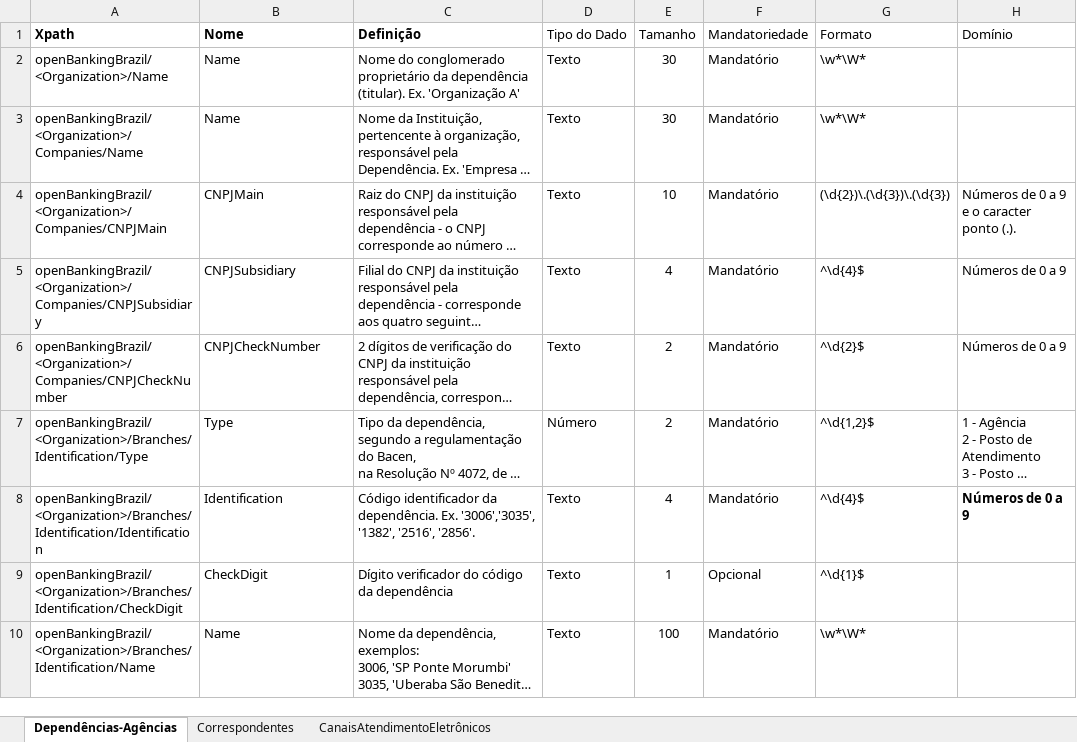
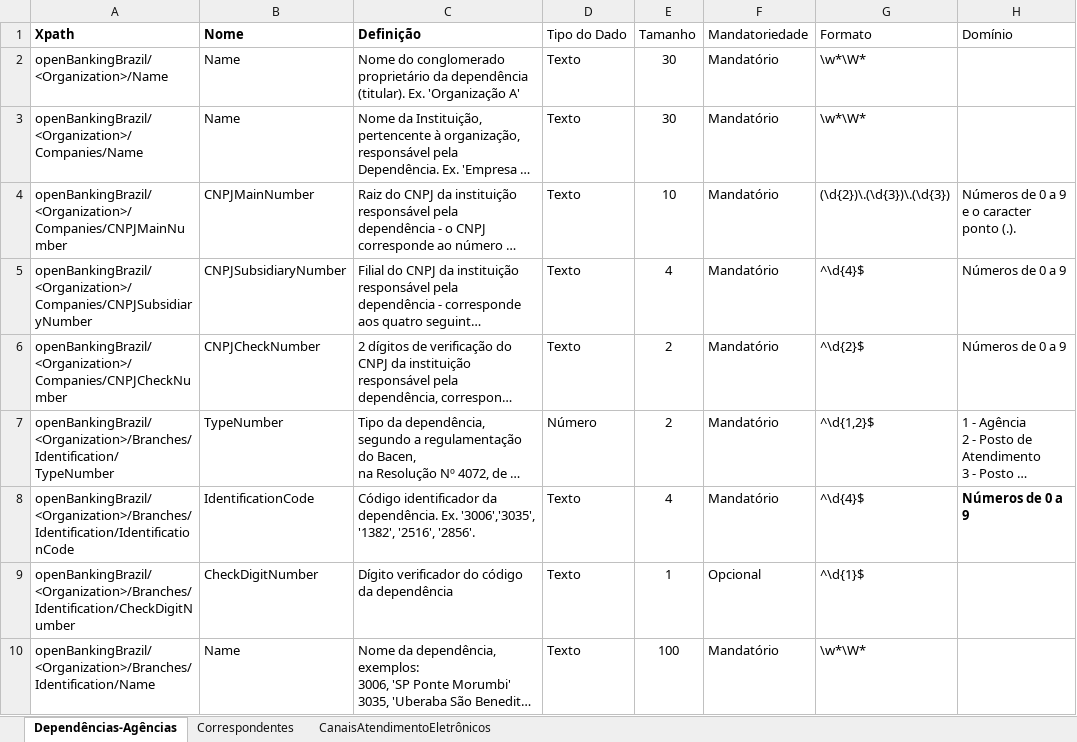
Before and after one commit to OpenBanking-Brasil/areadesenvolvedor, an Excel workbook: DicionarioDeDados-DependenciasCorrespondentesCanais.xlsx, sheet Dependências-Agências, drawn as a sheet; only a part is shown; long unchanged cells end in …; values as stored, in another font and other column widths than the file's, no borders; the diff covers the shown part only; the diff names each change by its address in the sheet, - before the commit and + after, or states it on an @@ line.

Commit message:
Update DicionarioDeDados-DependenciasCorrespondentesCanais.xlsx
Incluído natureza de cada campo ao nome do campo.
Ajustado o formato e tamanho do campo de telefone para os canais de atendimento eletrônico, para suportar 0800

```diff
--- a/DicionarioDeDados-DependenciasCorrespondentesCanais.xlsx (sheet Dependências-Agências)
+++ b/DicionarioDeDados-DependenciasCorrespondentesCanais.xlsx (sheet Dependências-Agências)
-A4 (Xpath): openBankingBrazil/<Organization>/Companies/CNPJMain
+A4 (Xpath): openBankingBrazil/<Organization>/Companies/CNPJMainNumber
-B4 (Nome): CNPJMain
+B4 (Nome): CNPJMainNumber
-A5 (Xpath): openBankingBrazil/<Organization>/Companies/CNPJSubsidiary
+A5 (Xpath): openBankingBrazil/<Organization>/Companies/CNPJSubsidiaryNumber
-B5 (Nome): CNPJSubsidiary
+B5 (Nome): CNPJSubsidiaryNumber
-A7 (Xpath): openBankingBrazil/<Organization>/Branches/Identification/Type
+A7 (Xpath): openBankingBrazil/<Organization>/Branches/Identification/TypeNumber
-B7 (Nome): Type
+B7 (Nome): TypeNumber
-A8 (Xpath): openBankingBrazil/<Organization>/Branches/Identification/Identification
+A8 (Xpath): openBankingBrazil/<Organization>/Branches/Identification/IdentificationCode
-B8 (Nome): Identification
+B8 (Nome): IdentificationCode
-A9 (Xpath): openBankingBrazil/<Organization>/Branches/Identification/CheckDigit
+A9 (Xpath): openBankingBrazil/<Organization>/Branches/Identification/CheckDigitNumber
-B9 (Nome): CheckDigit
+B9 (Nome): CheckDigitNumber
```
Also changed, not shown: 19 edited cells elsewhere in this sheet, sheet Correspondentes, sheet CanaisAtendimentoEletrônicos, formulas that keep their value.
